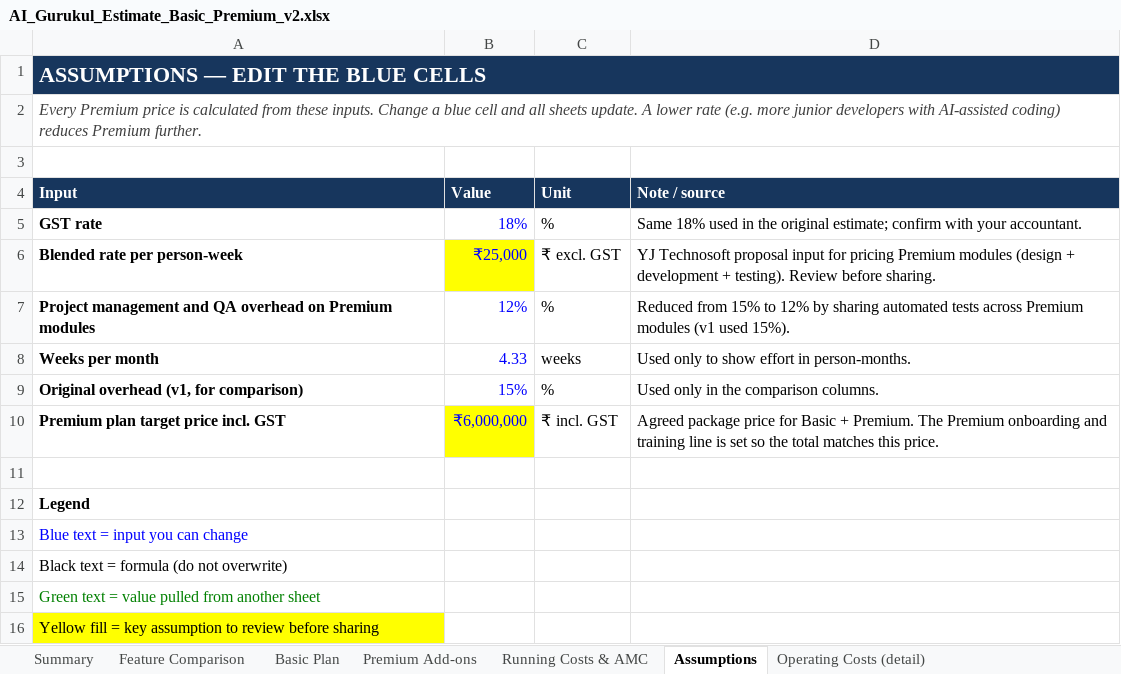
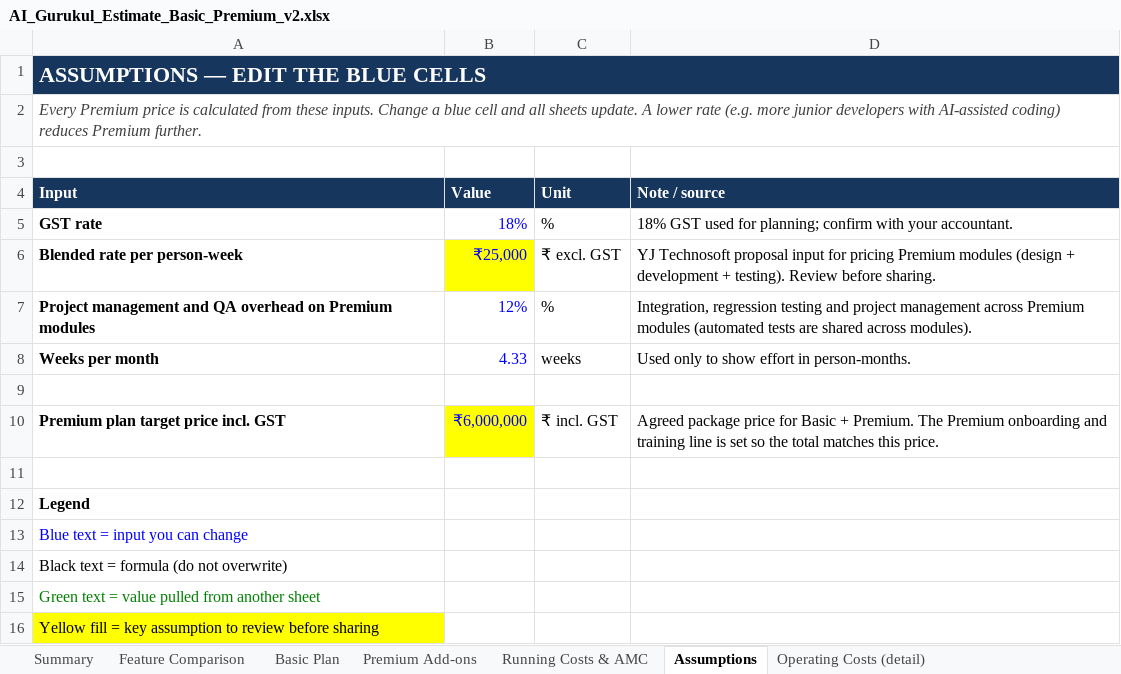
Before and after one commit to yatindradhurwe/yjtechnosoft, an Excel workbook: AI_Gurukul_Estimate_Basic_Premium_v2.xlsx, sheet Assumptions, drawn as a sheet; values as stored, in another font and other column widths than the file's, no borders; the diff names each change by its address in the sheet, - before the commit and + after, or states it on an @@ line.

```diff
--- a/AI_Gurukul_Estimate_Basic_Premium_v2.xlsx (sheet Assumptions)
+++ b/AI_Gurukul_Estimate_Basic_Premium_v2.xlsx (sheet Assumptions)
-D5 (Note / source): Same 18% used in the original estimate; confirm with…
+D5 (Note / source): 18% GST used for planning; confirm with…
-D7 (Note / source): Reduced from 15% to 12% by sharing automated tests across Premium modules (v1 used 15%).
+D7 (Note / source): Integration, regression testing and project management across Premium modules (automated tests are shared across modules).
-row 9: Original overhead (v1, for comparison) | 15% | % | Used only in the comparison columns.
+row 9: (empty)
```
Also changed, not shown: sheet Operating Costs (detail), sheet Summary, sheet Premium Add-ons, sheet Basic Plan, sheet Running Costs & AMC, sheet Feature Comparison, formulas that keep their value.
